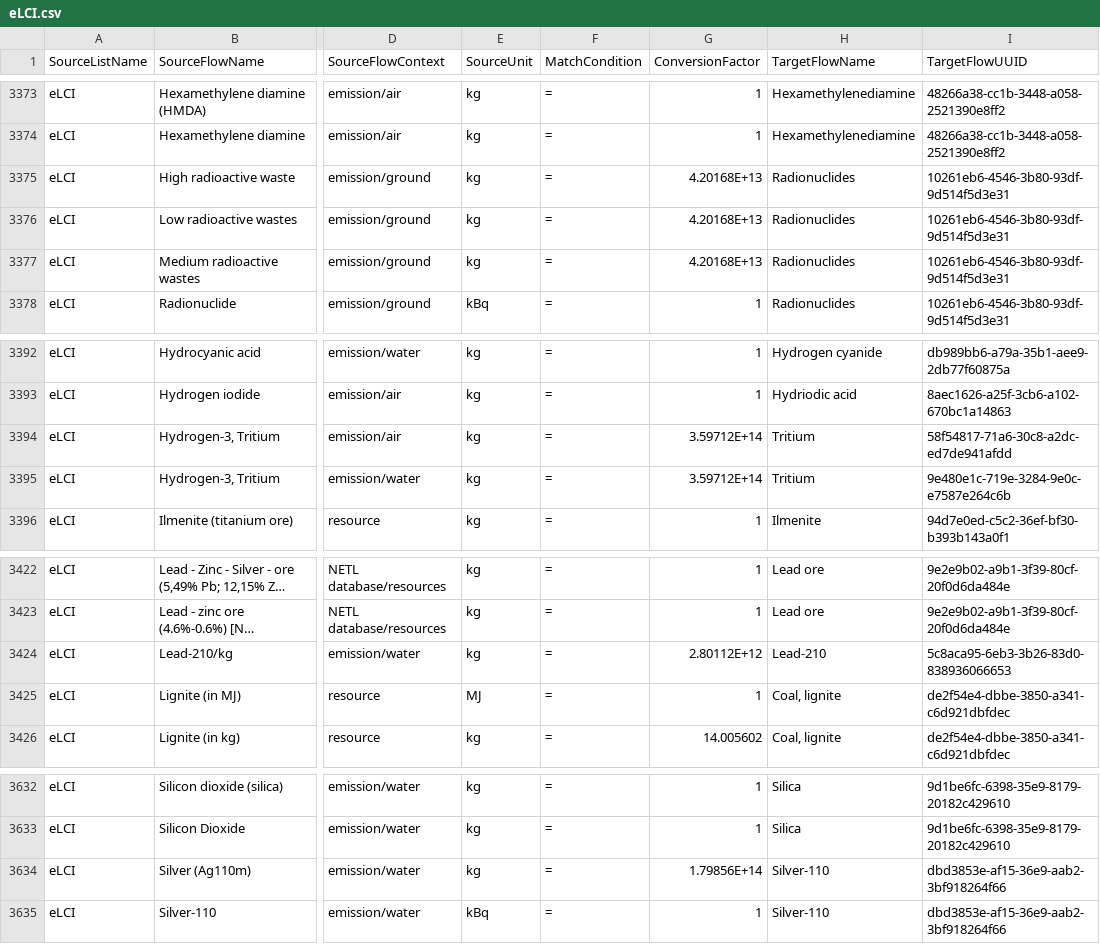
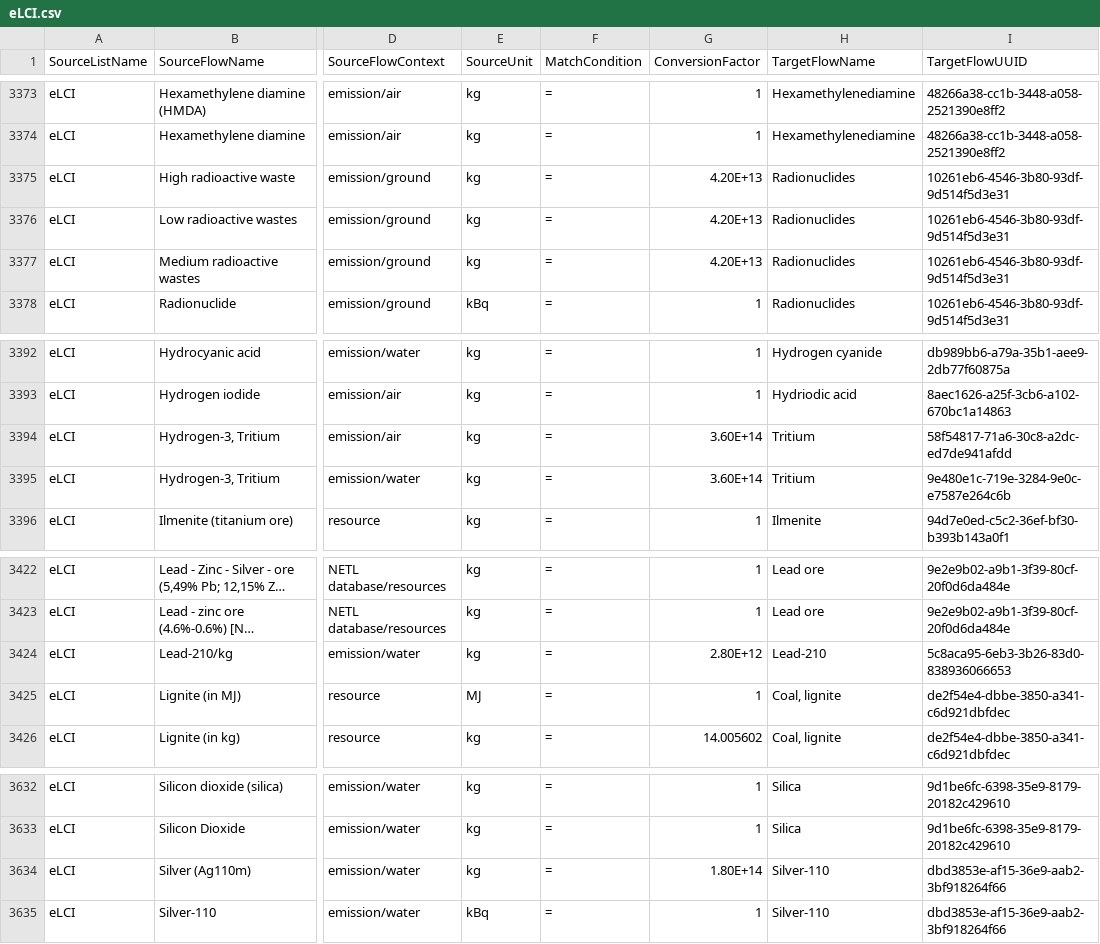
Before and after one commit to USEPA/fedelemflowlist, a CSV file: fedelemflowlist/flowmapping/eLCI.csv, drawn as a sheet; only a part is shown, gaps mark what is left out; long unchanged cells end in …; the diff names each change by its address in the sheet, - before the commit and + after, or states it on an @@ line.

Commit message:
eLCI UUID Edit

```diff
--- a/fedelemflowlist/flowmapping/eLCI.csv
+++ b/fedelemflowlist/flowmapping/eLCI.csv
-G3375:G3377 (ConversionFactor): 4.20168E+13
+G3375:G3377 (ConversionFactor): 4.20E+13
-G3394:G3395 (ConversionFactor): 3.59712E+14
+G3394:G3395 (ConversionFactor): 3.60E+14
-G3424 (ConversionFactor): 2.80112E+12
+G3424 (ConversionFactor): 2.80E+12
-G3634 (ConversionFactor): 1.79856E+14
+G3634 (ConversionFactor): 1.80E+14
```
